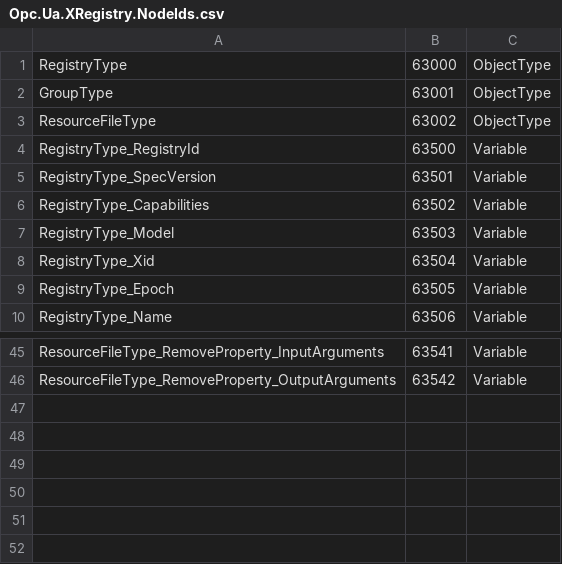
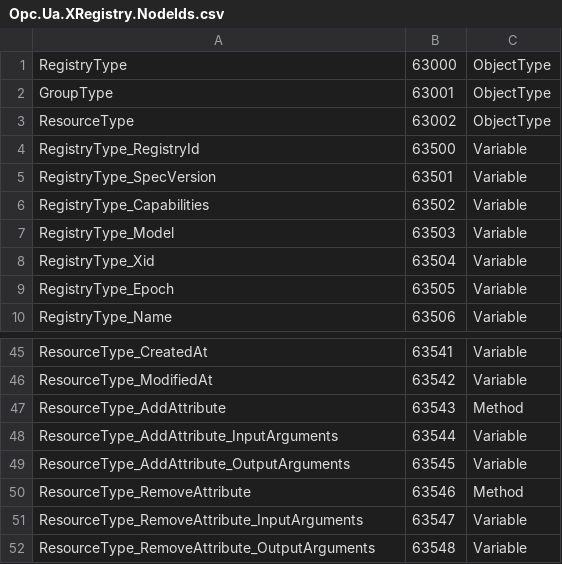
Before and after one commit to marcschier/opcua-drafts, a CSV file: core-specs/xregistry/Opc.Ua.XRegistry.NodeIds.csv, drawn as a sheet; only a part is shown, gaps mark what is left out; the diff covers the shown part only; the diff names each change by its address in the sheet, - before the commit and + after, or states it on an @@ line.

Commit message:
xregistry: address PR #15 review round 2 — model naming + optional locking
Per review feedback on the base model and OPC UA API doc:
- Rename base type ResourceFileType -> ResourceType (comment: 'Change ResourceFileType to ResourceType').
- Rename the resource attribute methods AddProperty/RemoveProperty -> AddAttribute/RemoveAttribute
  (xRegistry uses 'attributes'; kept symmetric singular since each takes one Key).
- Add domain-named creation methods to the base model: RegistryType.CreateGroup(GroupId) and
  GroupType.CreateResourceOrVersion(ResourceId, RequestFileOpen) — the xRegistry-semantic forms of the
  inherited FileDirectory CreateDirectory/CreateFile — and use them throughout the docs.
- Add an optional Concurrency and locking section to the API doc: FileType.Open exclusive-write +
  Epoch preconditions as the baseline, with an optional standard OPC UA LockingServicesType
  (InitLock/RenewLock/ExitLock/BreakLock, OPC 10000-5) for coarse-grained exclusive access.

Regenerated both NodeSets/CSVs/Annexes and re-spliced Annex A into both specs; updated the base spec,
API doc, Schema Registry spec and READMEs. Both local validators pass (0 errors / 0 warnings).

```diff
--- a/core-specs/xregistry/Opc.Ua.XRegistry.NodeIds.csv
+++ b/core-specs/xregistry/Opc.Ua.XRegistry.NodeIds.csv
-A3: ResourceFileType
+A3: ResourceType
-A45: ResourceFileType_RemoveProperty_InputArguments
+A45: ResourceType_CreatedAt
-A46: ResourceFileType_RemoveProperty_OutputArguments
+A46: ResourceType_ModifiedAt
+row 47: ResourceType_AddAttribute | 63543 | Method
+row 48: ResourceType_AddAttribute_InputArguments | 63544 | Variable
+row 49: ResourceType_AddAttribute_OutputArguments | 63545 | Variable
+row 50: ResourceType_RemoveAttribute | 63546 | Method
+row 51: ResourceType_RemoveAttribute_InputArguments | 63547 | Variable
+row 52: ResourceType_RemoveAttribute_OutputArguments | 63548 | Variable
```
Also changed, not shown: 6 added rows, 6 removed rows and 22 edited cells elsewhere in this file, 12 other files.
